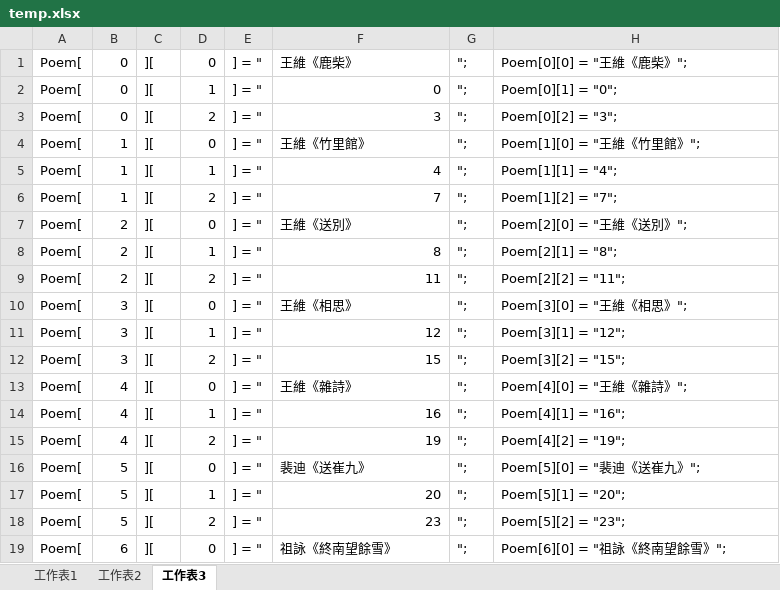
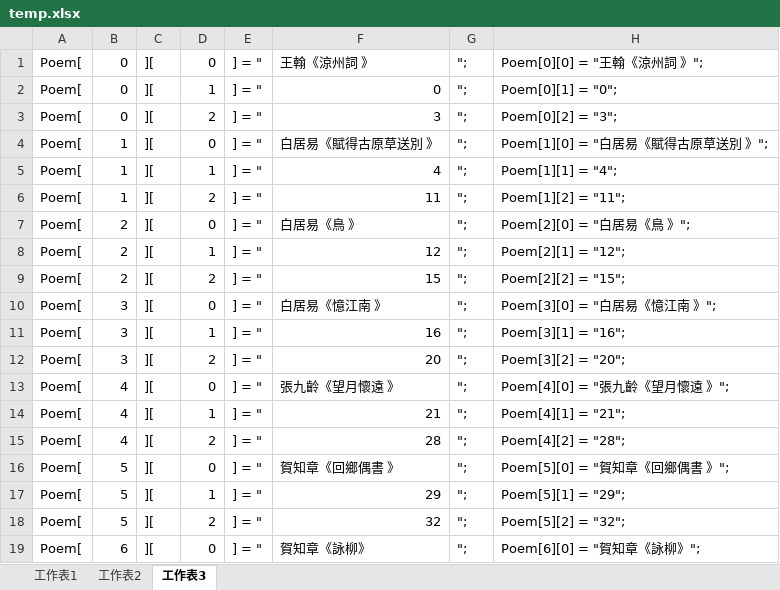
Before and after one commit to codeshibainu/new-style-website, an Excel workbook: temp.xlsx, sheet 工作表3, drawn as a sheet; only a part is shown; values as stored, in another font and other column widths than the file's, no borders; the diff covers the shown part only; the diff names each change by its address in the sheet, - before the commit and + after, or states it on an @@ line.

```diff
--- a/temp.xlsx (sheet 工作表3)
+++ b/temp.xlsx (sheet 工作表3)
-F1: 王維《鹿柴》
+F1: 王翰《涼州詞 》
-H1: Poem[0][0] = "王維《鹿柴》";
+H1: Poem[0][0] = "王翰《涼州詞 》";
-F4: 王維《竹里館》
+F4: 白居易《賦得古原草送別 》
-H4: Poem[1][0] = "王維《竹里館》";
+H4: Poem[1][0] = "白居易《賦得古原草送別 》";
-F6: 7
+F6: 11
-H6: Poem[1][2] = "7";
+H6: Poem[1][2] = "11";
-F7: 王維《送別》
+F7: 白居易《鳥 》
-H7: Poem[2][0] = "王維《送別》";
+H7: Poem[2][0] = "白居易《鳥 》";
-F8: 8
+F8: 12
-H8: Poem[2][1] = "8";
+H8: Poem[2][1] = "12";
-F9: 11
+F9: 15
-H9: Poem[2][2] = "11";
+H9: Poem[2][2] = "15";
-F10: 王維《相思》
+F10: 白居易《憶江南 》
-H10: Poem[3][0] = "王維《相思》";
+H10: Poem[3][0] = "白居易《憶江南 》";
-F11: 12
+F11: 16
-H11: Poem[3][1] = "12";
+H11: Poem[3][1] = "16";
-F12: 15
+F12: 20
-H12: Poem[3][2] = "15";
+H12: Poem[3][2] = "20";
-F13: 王維《雜詩》
+F13: 張九齡《望月懷遠 》
-H13: Poem[4][0] = "王維《雜詩》";
+H13: Poem[4][0] = "張九齡《望月懷遠 》";
-F14: 16
+F14: 21
-H14: Poem[4][1] = "16";
+H14: Poem[4][1] = "21";
-F15: 19
+F15: 28
-H15: Poem[4][2] = "19";
+H15: Poem[4][2] = "28";
-F16: 裴迪《送崔九》
+F16: 賀知章《回鄉偶書 》
-H16: Poem[5][0] = "裴迪《送崔九》";
+H16: Poem[5][0] = "賀知章《回鄉偶書 》";
-F17: 20
+F17: 29
-H17: Poem[5][1] = "20";
+H17: Poem[5][1] = "29";
-F18: 23
+F18: 32
-H18: Poem[5][2] = "23";
+H18: Poem[5][2] = "32";
-F19: 祖詠《終南望餘雪》
+F19: 賀知章《詠柳》
-H19: Poem[6][0] = "祖詠《終南望餘雪》";
+H19: Poem[6][0] = "賀知章《詠柳》";
```
Also changed, not shown: other rows of this sheet, sheet 工作表1, sheet 工作表2, 16 other files.
